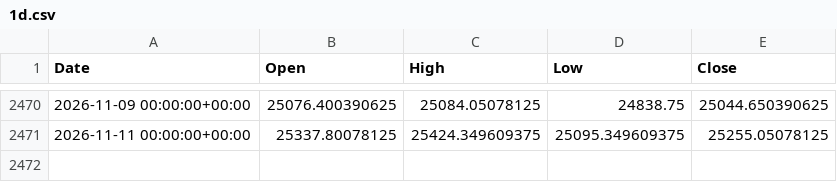
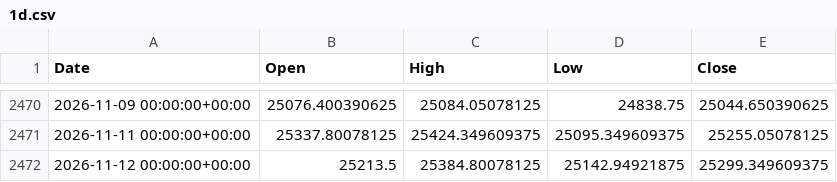
Before and after one commit to originaonxi/nse-value-lens, a CSV file: data/nifty/1d.csv, drawn as a sheet; only a part is shown, gaps mark what is left out.

```diff
--- a/data/nifty/1d.csv
+++ b/data/nifty/1d.csv
@@ -2471 +2471,2 @@ Date,Open,High,Low,Close
 2026-11-11 00:00:00+00:00,25337.80078125,25424.349609375,25095.349609375,25255.05078125
+2026-11-12 00:00:00+00:00,25213.5,25384.80078125,25142.94921875,25299.349609375
```
Also changed, not shown: data/nifty/15m.csv, data/nifty/60m.csv, 6 other files.
